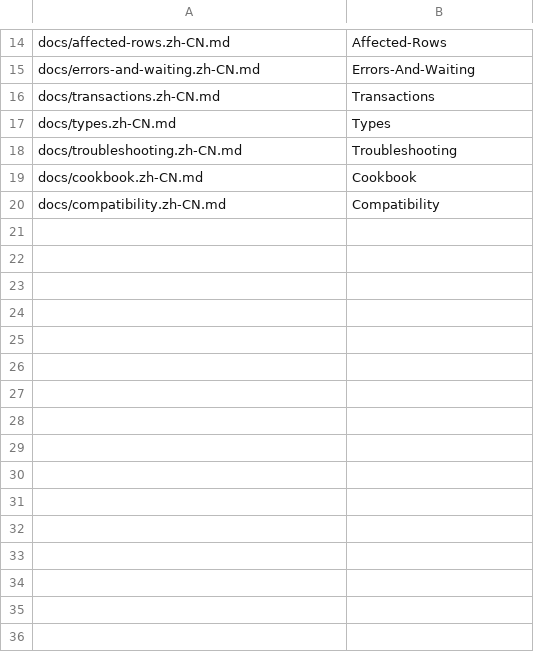
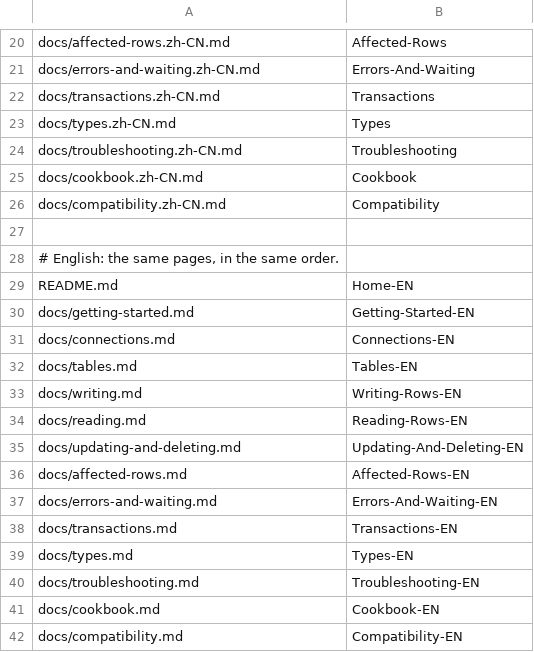
Before and after one commit to heyhey123-git/skript-orm, a TSV file: scripts/wiki-pages.tsv, drawn as a sheet; only a part is shown, gaps mark what is left out; the diff covers the shown part only; the diff names each change by its address in the sheet, - before the commit and + after, or states it on an @@ line.

Commit message:
ci(wiki): publish both languages, Chinese first
The wiki carried only the Chinese half, which was the right reading copy while the documentation was
written for Chinese readers. It has English readers now, and every page already switches language at the
top; what was missing was the other half of each pair and a link between them.

Every topic is therefore two pages: the Chinese one keeps the plain name, the English one adds `-EN`, and
the language switch line a page already carries becomes the link to its counterpart — which is why the
script no longer drops that line. The sidebar lists the Chinese pages first and the English ones under a
rule, and `README.md` takes the absolute banner URL its Chinese counterpart has, so the English home page
shows the banner on the wiki rather than a link to a blob page.

The workflow watches the page table and the sidebar as well as the script: changing the sidebar alone used
to republish nothing.

```diff
--- a/scripts/wiki-pages.tsv
+++ b/scripts/wiki-pages.tsv
+row 27: (empty)
+row 28: # English: the same pages, in the same order.
+row 29: README.md | Home-EN
+row 30: docs/getting-started.md | Getting-Started-EN
+row 31: docs/connections.md | Connections-EN
+row 32: docs/tables.md | Tables-EN
+row 33: docs/writing.md | Writing-Rows-EN
+row 34: docs/reading.md | Reading-Rows-EN
+row 35: docs/updating-and-deleting.md | Updating-And-Deleting-EN
+row 36: docs/affected-rows.md | Affected-Rows-EN
+row 37: docs/errors-and-waiting.md | Errors-And-Waiting-EN
+row 38: docs/transactions.md | Transactions-EN
+row 39: docs/types.md | Types-EN
+row 40: docs/troubleshooting.md | Troubleshooting-EN
+row 41: docs/cookbook.md | Cookbook-EN
+row 42: docs/compatibility.md | Compatibility-EN
```
Also changed, not shown: 6 added rows and 5 edited cells elsewhere in this file, 6 other files.
